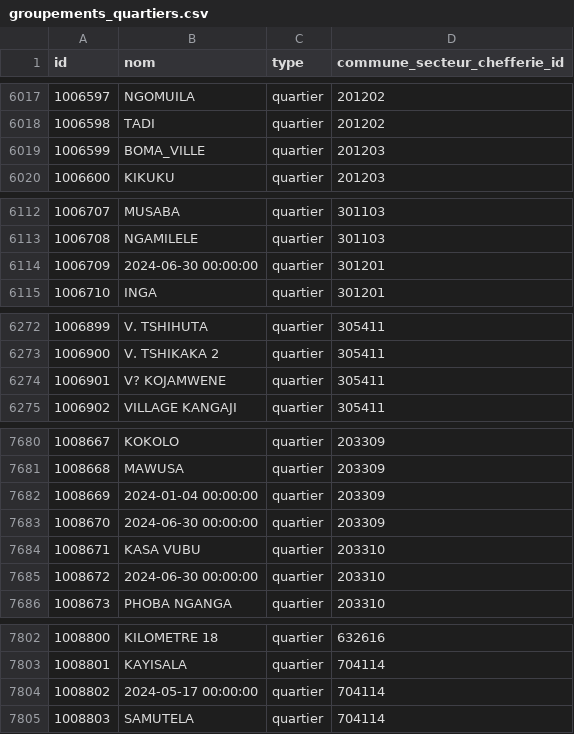
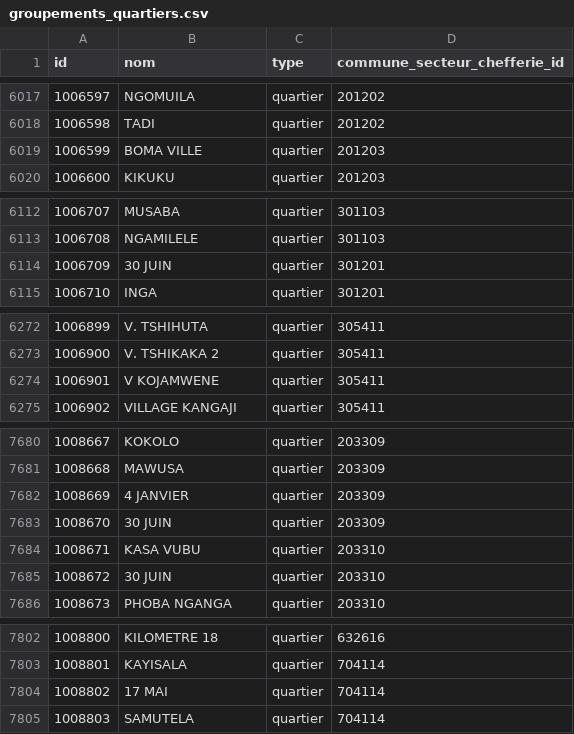
Before and after one commit to 243Comunity/rdc-localites, a CSV file: data/groupements_quartiers.csv, drawn as a sheet; only a part is shown, gaps mark what is left out.

```diff
--- a/data/groupements_quartiers.csv
+++ b/data/groupements_quartiers.csv
@@ -6018,3 +6018,3 @@ id,nom,type,commune_secteur_chefferie_id
 1006598,TADI,quartier,201202
-1006599,BOMA_VILLE,quartier,201203
+1006599,BOMA VILLE,quartier,201203
 1006600,KIKUKU,quartier,201203
@@ -6113,3 +6113,3 @@ id,nom,type,commune_secteur_chefferie_id
 1006708,NGAMILELE,quartier,301103
-1006709,2024-06-30 00:00:00,quartier,301201
+1006709,30 JUIN,quartier,301201
 1006710,INGA,quartier,301201
@@ -6273,3 +6273,3 @@ id,nom,type,commune_secteur_chefferie_id
 1006900,V. TSHIKAKA 2,quartier,305411
-1006901,V? KOJAMWENE,quartier,305411
+1006901,V KOJAMWENE,quartier,305411
 1006902,VILLAGE KANGAJI,quartier,305411
@@ -7681,6 +7681,6 @@ id,nom,type,commune_secteur_chefferie_id
 1008668,MAWUSA,quartier,203309
-1008669,2024-01-04 00:00:00,quartier,203309
-1008670,2024-06-30 00:00:00,quartier,203309
+1008669,4 JANVIER,quartier,203309
+1008670,30 JUIN,quartier,203309
 1008671,KASA VUBU,quartier,203310
-1008672,2024-06-30 00:00:00,quartier,203310
+1008672,30 JUIN,quartier,203310
 1008673,PHOBA NGANGA,quartier,203310
@@ -7803,3 +7803,3 @@ id,nom,type,commune_secteur_chefferie_id
 1008801,KAYISALA,quartier,704114
-1008802,2024-05-17 00:00:00,quartier,704114
+1008802,17 MAI,quartier,704114
 1008803,SAMUTELA,quartier,704114
```
Also changed, not shown: data/communes_secteurs_chefferies.csv, 9 other files.
